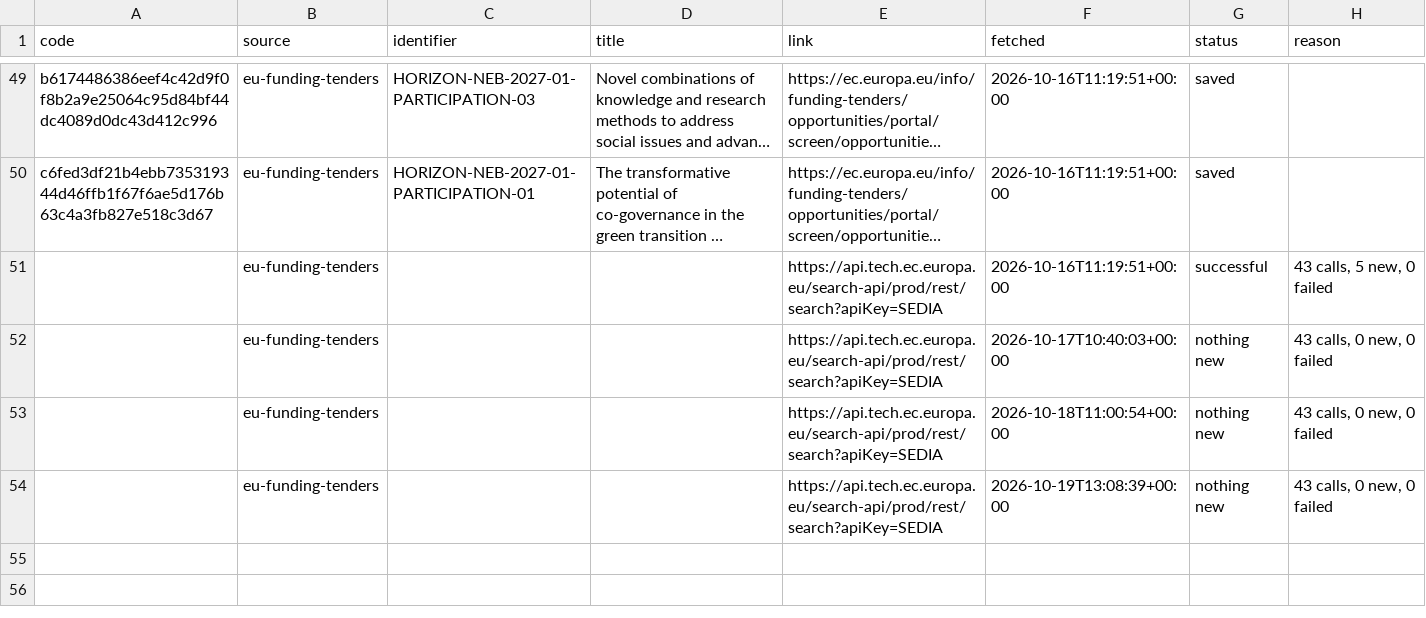
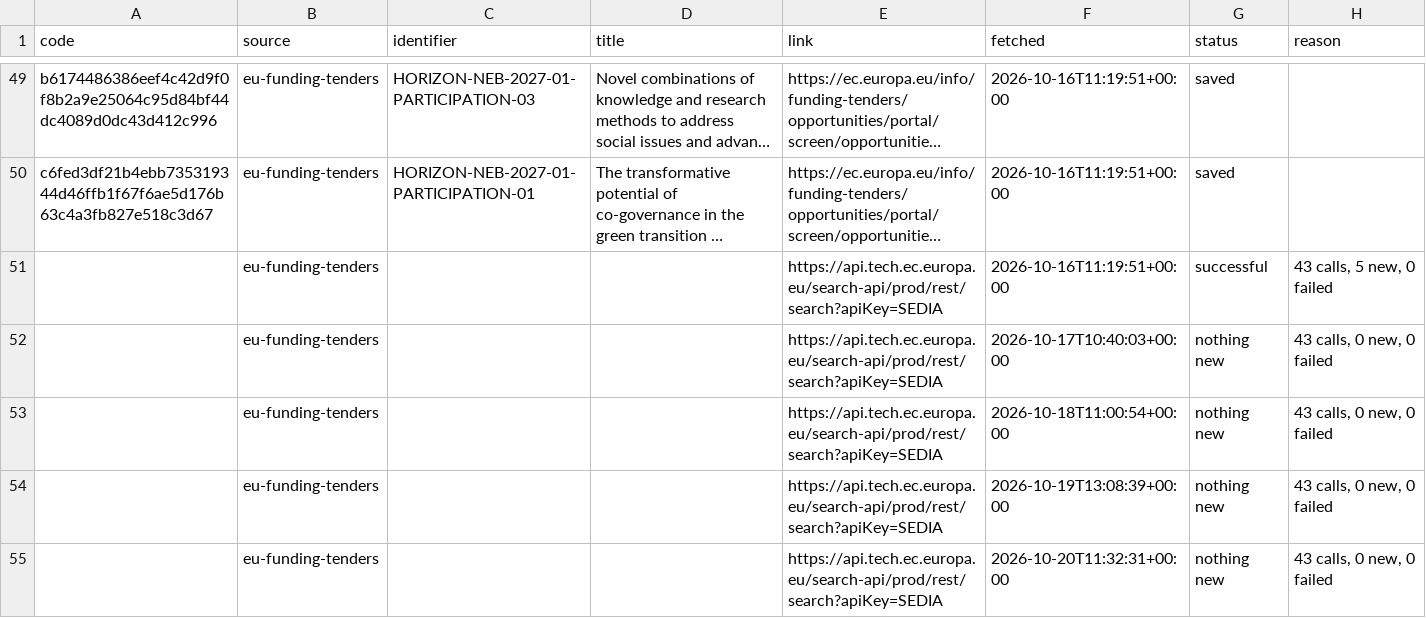
Before and after one commit to civicliteracies/field-monitoring-pipeline, a CSV file: data/raw/log.csv, drawn as a sheet; only a part is shown, gaps mark what is left out; long unchanged cells end in …; the diff names each change by its address in the sheet, - before the commit and + after, or states it on an @@ line.

```diff
--- a/data/raw/log.csv
+++ b/data/raw/log.csv
+row 55:  | eu-funding-tenders |  |  | https://api.tech.ec.europa.eu/search-api/prod/rest/search?apiKey=SEDIA | 2026-10-20T11:32:31+00:00 | nothing new | 43 calls, 0 new, 0 failed
```
